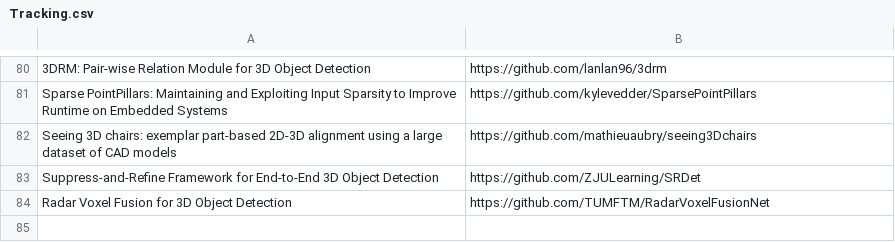
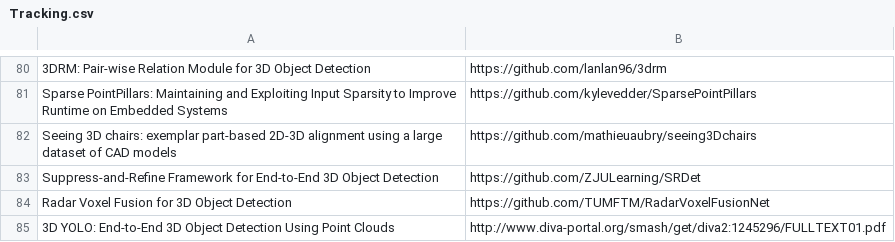
Before and after one commit to shanmo/awesome-object-slam, a CSV file: Tracking.csv, drawn as a sheet; only a part is shown, gaps mark what is left out; the diff names each change by its address in the sheet, - before the commit and + after, or states it on an @@ line.

Commit message:
Update Tracking.csv

```diff
--- a/Tracking.csv
+++ b/Tracking.csv
+row 85: 3D YOLO: End-to-End 3D Object Detection Using Point Clouds | http://www.diva-portal.org/smash/get/diva2:1245296/FULLTEXT01.pdf
```
